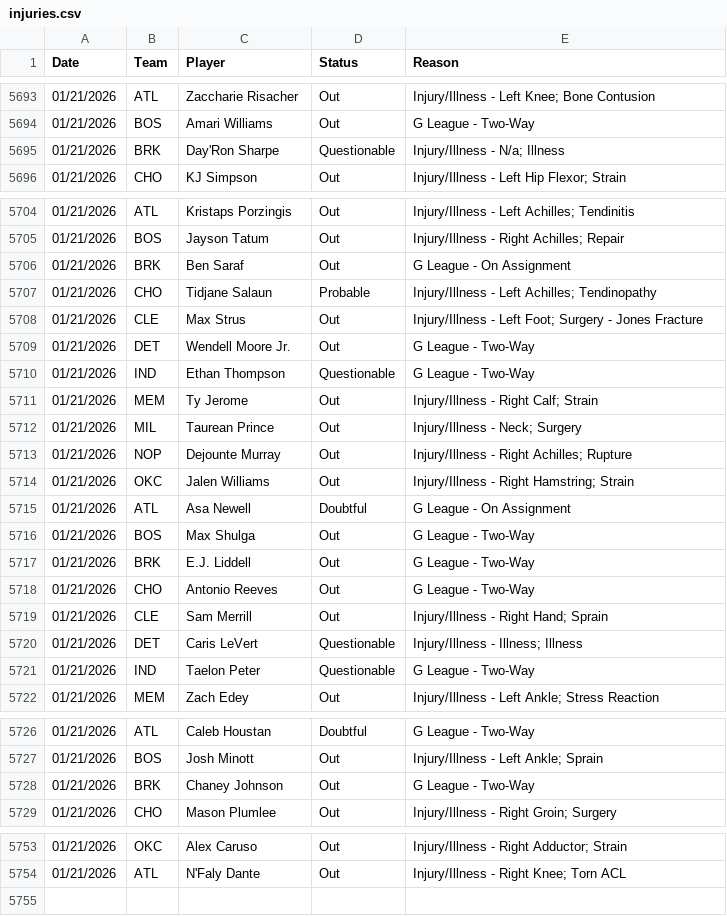
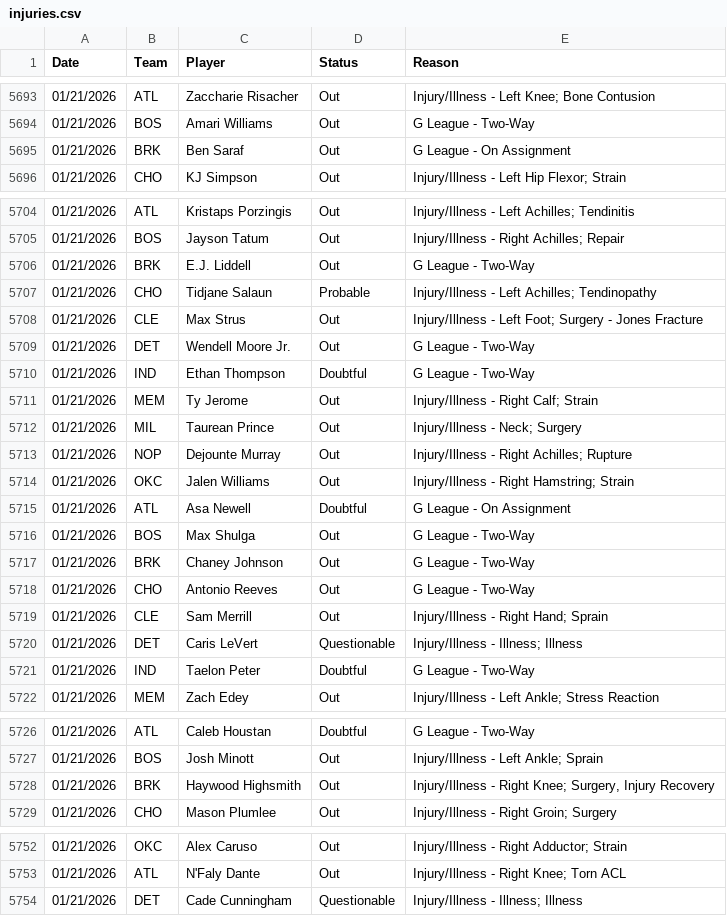
Before and after one commit to Relenes510/fantasy_basketball, a CSV file: tables/2025/injuries.csv, drawn as a sheet; only a part is shown, gaps mark what is left out; the diff covers the shown part only.

```diff
--- a/tables/2025/injuries.csv
+++ b/tables/2025/injuries.csv
@@ -5694,3 +5694,3 @@ Date,Team,Player,Status,Reason
 01/21/2026,BOS,Amari Williams,Out,G League - Two-Way
-01/21/2026,BRK,Day'Ron Sharpe,Questionable,Injury/Illness - N/a; Illness
+01/21/2026,BRK,Ben Saraf,Out,G League - On Assignment
 01/21/2026,CHO,KJ Simpson,Out,Injury/Illness - Left Hip Flexor; Strain
@@ -5705,3 +5705,3 @@ Date,Team,Player,Status,Reason
 01/21/2026,BOS,Jayson Tatum,Out,Injury/Illness - Right Achilles; Repair
-01/21/2026,BRK,Ben Saraf,Out,G League - On Assignment
+01/21/2026,BRK,E.J. Liddell,Out,G League - Two-Way
 01/21/2026,CHO,Tidjane Salaun,Probable,Injury/Illness - Left Achilles; Tendinopathy
@@ -5709,3 +5709,3 @@ Date,Team,Player,Status,Reason
 01/21/2026,DET,Wendell Moore Jr.,Out,G League - Two-Way
-01/21/2026,IND,Ethan Thompson,Questionable,G League - Two-Way
+01/21/2026,IND,Ethan Thompson,Doubtful,G League - Two-Way
 01/21/2026,MEM,Ty Jerome,Out,Injury/Illness - Right Calf; Strain
@@ -5716,3 +5716,3 @@ Date,Team,Player,Status,Reason
 01/21/2026,BOS,Max Shulga,Out,G League - Two-Way
-01/21/2026,BRK,E.J. Liddell,Out,G League - Two-Way
+01/21/2026,BRK,Chaney Johnson,Out,G League - Two-Way
 01/21/2026,CHO,Antonio Reeves,Out,G League - Two-Way
@@ -5720,3 +5720,3 @@ Date,Team,Player,Status,Reason
 01/21/2026,DET,Caris LeVert,Questionable,Injury/Illness - Illness; Illness
-01/21/2026,IND,Taelon Peter,Questionable,G League - Two-Way
+01/21/2026,IND,Taelon Peter,Doubtful,G League - Two-Way
 01/21/2026,MEM,Zach Edey,Out,Injury/Illness - Left Ankle; Stress Reaction
@@ -5727,3 +5727,3 @@ Date,Team,Player,Status,Reason
 01/21/2026,BOS,Josh Minott,Out,Injury/Illness - Left Ankle; Sprain
-01/21/2026,BRK,Chaney Johnson,Out,G League - Two-Way
+01/21/2026,BRK,Haywood Highsmith,Out,"Injury/Illness - Right Knee; Surgery, Injury Recovery"
 01/21/2026,CHO,Mason Plumlee,Out,Injury/Illness - Right Groin; Surgery
@@ -5754 +5753,2 @@ Date,Team,Player,Status,Reason
 01/21/2026,ATL,N'Faly Dante,Out,Injury/Illness - Right Knee; Torn ACL
+01/21/2026,DET,Cade Cunningham,Questionable,Injury/Illness - Illness; Illness
```
Also changed, not shown: 1 moved row elsewhere in this file, tables/2025/daily_lineups.csv, tables/2025/gmday_preds_PTS.csv, 1 other file.
